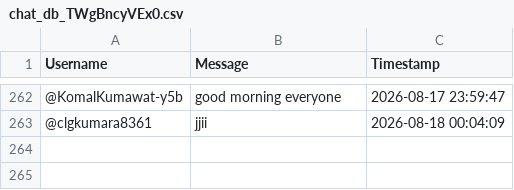
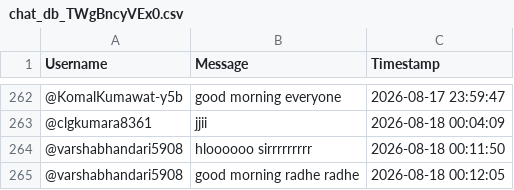
Before and after one commit to sjskkaka281/Ytsc, a CSV file: chat_db_TWgBncyVEx0.csv, drawn as a sheet; only a part is shown, gaps mark what is left out.

```diff
--- a/chat_db_TWgBncyVEx0.csv
+++ b/chat_db_TWgBncyVEx0.csv
@@ -263 +263,3 @@ Username,Message,Timestamp
 @clgkumara8361,jjii,2026-08-18 00:04:09
+@varshabhandari5908,hloooooo sirrrrrrrrr,2026-08-18 00:11:50
+@varshabhandari5908,good morning radhe radhe,2026-08-18 00:12:05
```
